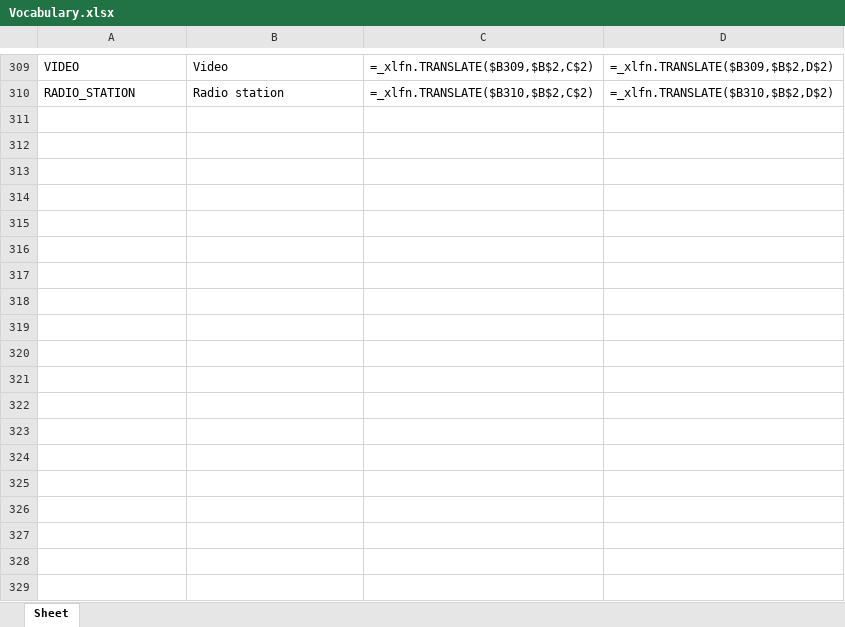
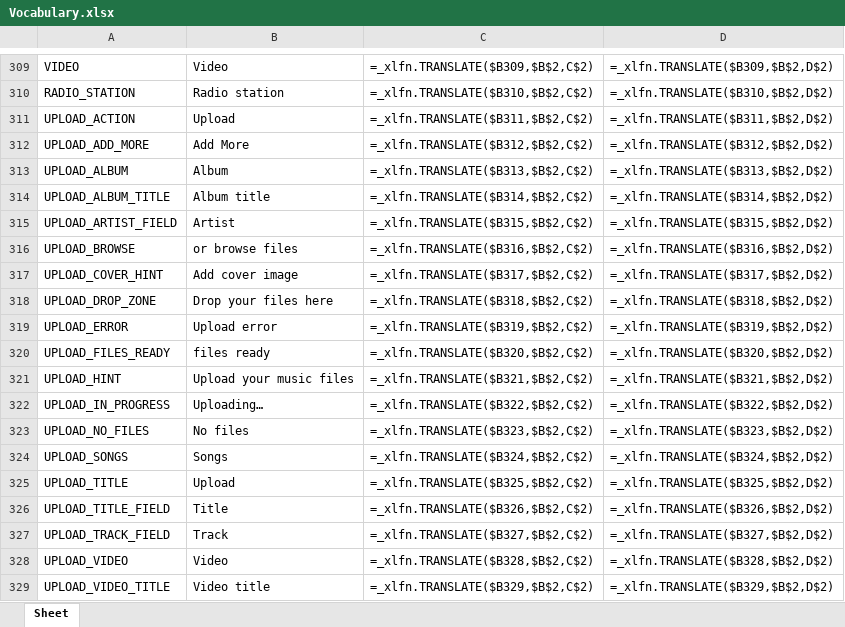
Before and after one commit to Icass1/rockit, an Excel workbook: Vocabulary.xlsx, sheet Sheet, drawn as a sheet; only a part is shown, gaps mark what is left out; values as stored, in another font and other column widths than the file's, no borders; formulas without a stored value are shown as written; table styles not drawn; the diff names each change by its address in the sheet, - before the commit and + after, or states it on an @@ line.

Commit message:
feat: enhance media upload functionality with image support for songs and videos
- Updated upload endpoints to accept image files for songs and videos.
- Modified data models to include artist names, disc numbers, and track numbers.
- Implemented streaming responses for audio and video files with range support.
- Added new utility functions for extracting media duration using ffprobe.
- Refactored frontend upload components to handle image file selection and submission.
- Introduced new vocabulary strings for upload actions and hints.
- Improved error handling and response parsing in HTTP methods.

```diff
--- a/Vocabulary.xlsx (sheet Sheet)
+++ b/Vocabulary.xlsx (sheet Sheet)
+row 311: UPLOAD_ACTION | Upload | =_xlfn.TRANSLATE($B311,$B$2,C$2) | =_xlfn.TRANSLATE($B311,$B$2,D$2)
+row 312: UPLOAD_ADD_MORE | Add More | =_xlfn.TRANSLATE($B312,$B$2,C$2) | =_xlfn.TRANSLATE($B312,$B$2,D$2)
+row 313: UPLOAD_ALBUM | Album | =_xlfn.TRANSLATE($B313,$B$2,C$2) | =_xlfn.TRANSLATE($B313,$B$2,D$2)
+row 314: UPLOAD_ALBUM_TITLE | Album title | =_xlfn.TRANSLATE($B314,$B$2,C$2) | =_xlfn.TRANSLATE($B314,$B$2,D$2)
+row 315: UPLOAD_ARTIST_FIELD | Artist | =_xlfn.TRANSLATE($B315,$B$2,C$2) | =_xlfn.TRANSLATE($B315,$B$2,D$2)
+row 316: UPLOAD_BROWSE | or browse files | =_xlfn.TRANSLATE($B316,$B$2,C$2) | =_xlfn.TRANSLATE($B316,$B$2,D$2)
+row 317: UPLOAD_COVER_HINT | Add cover image | =_xlfn.TRANSLATE($B317,$B$2,C$2) | =_xlfn.TRANSLATE($B317,$B$2,D$2)
+row 318: UPLOAD_DROP_ZONE | Drop your files here | =_xlfn.TRANSLATE($B318,$B$2,C$2) | =_xlfn.TRANSLATE($B318,$B$2,D$2)
+row 319: UPLOAD_ERROR | Upload error | =_xlfn.TRANSLATE($B319,$B$2,C$2) | =_xlfn.TRANSLATE($B319,$B$2,D$2)
+row 320: UPLOAD_FILES_READY | files ready | =_xlfn.TRANSLATE($B320,$B$2,C$2) | =_xlfn.TRANSLATE($B320,$B$2,D$2)
+row 321: UPLOAD_HINT | Upload your music files | =_xlfn.TRANSLATE($B321,$B$2,C$2) | =_xlfn.TRANSLATE($B321,$B$2,D$2)
+row 322: UPLOAD_IN_PROGRESS | Uploading… | =_xlfn.TRANSLATE($B322,$B$2,C$2) | =_xlfn.TRANSLATE($B322,$B$2,D$2)
+row 323: UPLOAD_NO_FILES | No files | =_xlfn.TRANSLATE($B323,$B$2,C$2) | =_xlfn.TRANSLATE($B323,$B$2,D$2)
+row 324: UPLOAD_SONGS | Songs | =_xlfn.TRANSLATE($B324,$B$2,C$2) | =_xlfn.TRANSLATE($B324,$B$2,D$2)
+row 325: UPLOAD_TITLE | Upload | =_xlfn.TRANSLATE($B325,$B$2,C$2) | =_xlfn.TRANSLATE($B325,$B$2,D$2)
+row 326: UPLOAD_TITLE_FIELD | Title | =_xlfn.TRANSLATE($B326,$B$2,C$2) | =_xlfn.TRANSLATE($B326,$B$2,D$2)
+row 327: UPLOAD_TRACK_FIELD | Track | =_xlfn.TRANSLATE($B327,$B$2,C$2) | =_xlfn.TRANSLATE($B327,$B$2,D$2)
+row 328: UPLOAD_VIDEO | Video | =_xlfn.TRANSLATE($B328,$B$2,C$2) | =_xlfn.TRANSLATE($B328,$B$2,D$2)
+row 329: UPLOAD_VIDEO_TITLE | Video title | =_xlfn.TRANSLATE($B329,$B$2,C$2) | =_xlfn.TRANSLATE($B329,$B$2,D$2)
```
Also changed, not shown: 29 other files.
